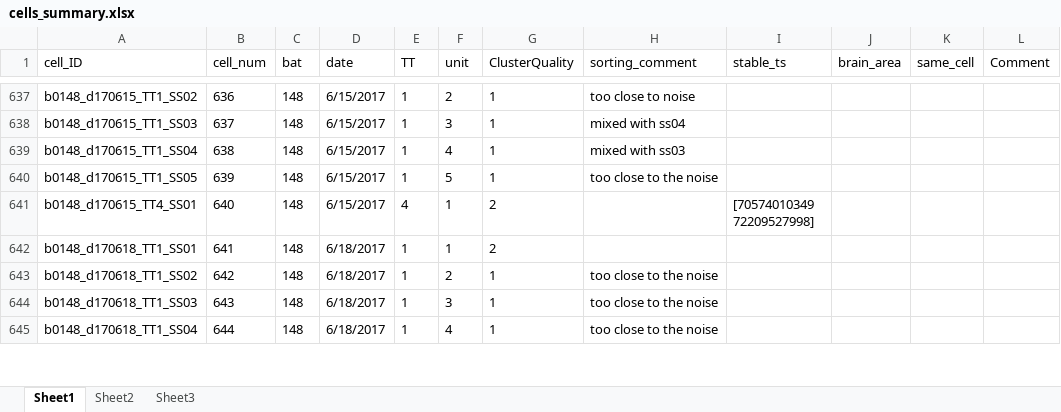
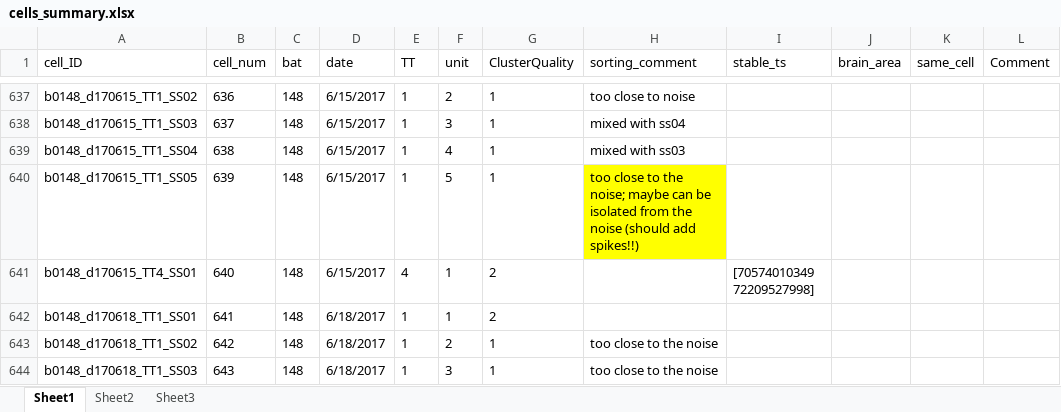
Before and after one commit to TamirEliav/LargeScale, an Excel workbook: inclusion_lists/cells_summary.xlsx, sheet Sheet1, drawn as a sheet; only a part is shown, gaps mark what is left out; the shorter side is filled out with more unchanged rows; values as stored, in another font and other column widths than the file's, no borders; conditional formats not drawn; the diff names each change by its address in the sheet, - before the commit and + after, or states it on an @@ line.

```diff
--- a/inclusion_lists/cells_summary.xlsx (sheet Sheet1)
+++ b/inclusion_lists/cells_summary.xlsx (sheet Sheet1)
-H640 (sorting_comment): …to the noise
+H640 (sorting_comment): …to the noise; maybe can be isolated from the noise (should add spikes!!)
-H640 fill: none
+H640 fill: #FFFF00
```
Also changed, not shown: 8 other files.
